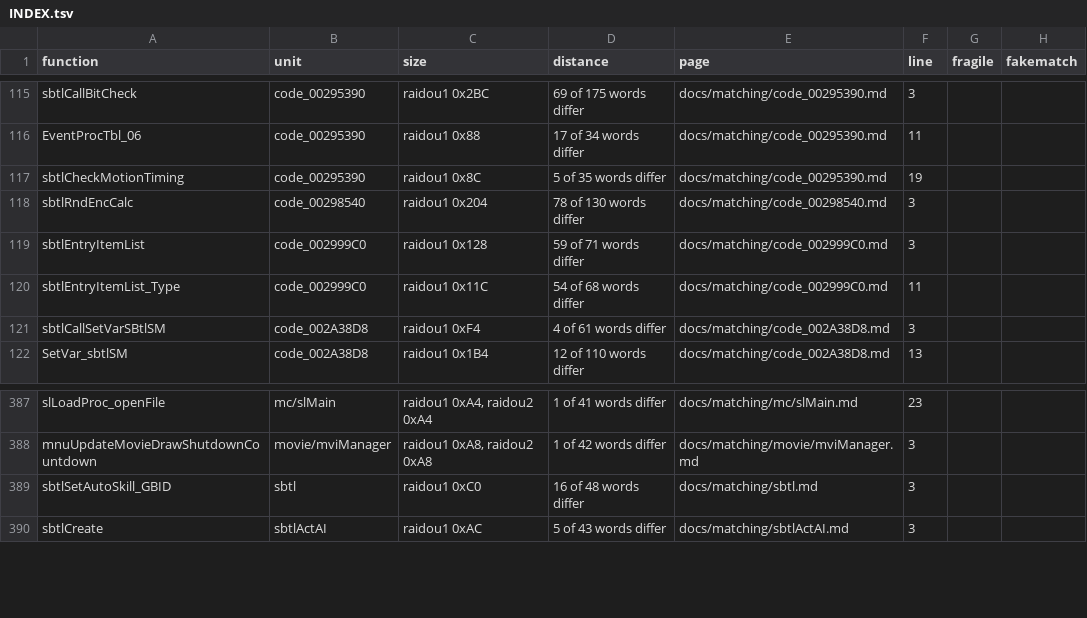
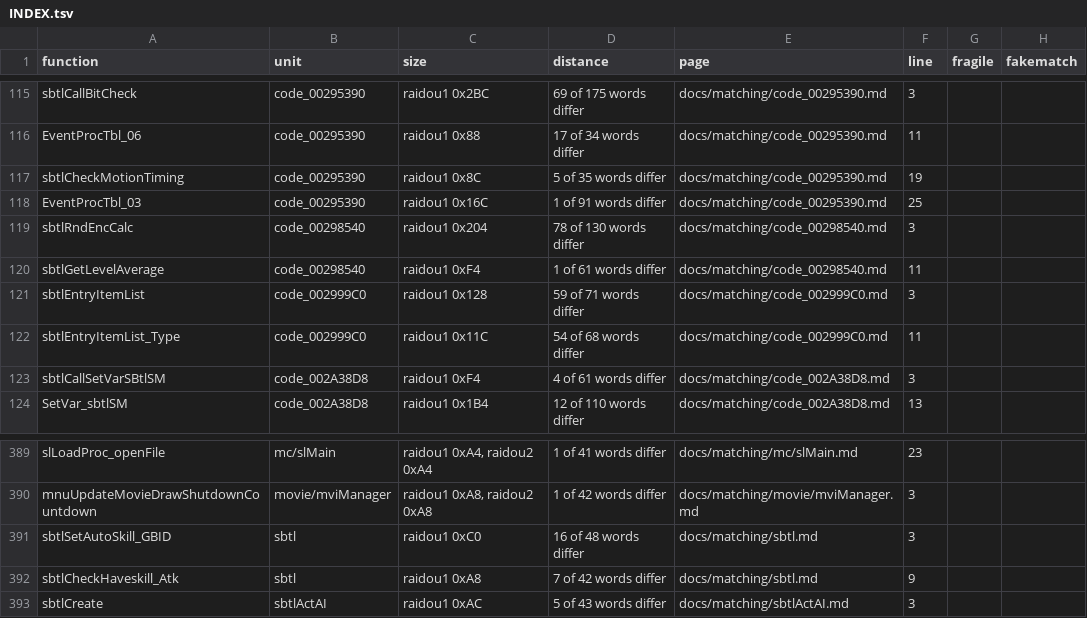
Before and after one commit to Megami-Decomps/raidou-decomp, a TSV file: docs/matching/INDEX.tsv, drawn as a sheet; only a part is shown, gaps mark what is left out.

Commit message:
Add U08-battle batch part 3 (16 match, 3 non-matching)

```diff
--- a/docs/matching/INDEX.tsv
+++ b/docs/matching/INDEX.tsv
@@ -117,3 +117,5 @@ EventProcTbl_06	code_00295390	raidou1 0x88	17 of 34 words differ	docs/matching/c
 sbtlCheckMotionTiming	code_00295390	raidou1 0x8C	5 of 35 words differ	docs/matching/code_00295390.md	19		
+EventProcTbl_03	code_00295390	raidou1 0x16C	1 of 91 words differ	docs/matching/code_00295390.md	25		
 sbtlRndEncCalc	code_00298540	raidou1 0x204	78 of 130 words differ	docs/matching/code_00298540.md	3		
+sbtlGetLevelAverage	code_00298540	raidou1 0xF4	1 of 61 words differ	docs/matching/code_00298540.md	11		
 sbtlEntryItemList	code_002999C0	raidou1 0x128	59 of 71 words differ	docs/matching/code_002999C0.md	3		
@@ -389,2 +391,3 @@ mnuUpdateMovieDrawShutdownCountdown	movie/mviManager	raidou1 0xA8, raidou2 0xA8
 sbtlSetAutoSkill_GBID	sbtl	raidou1 0xC0	16 of 48 words differ	docs/matching/sbtl.md	3		
+sbtlCheckHaveskill_Atk	sbtl	raidou1 0xA8	7 of 42 words differ	docs/matching/sbtl.md	9		
 sbtlCreate	sbtlActAI	raidou1 0xAC	5 of 43 words differ	docs/matching/sbtlActAI.md	3		
```
Also changed, not shown: config/xgame/r1_r2_data_pairs.tsv, 22 other files.
